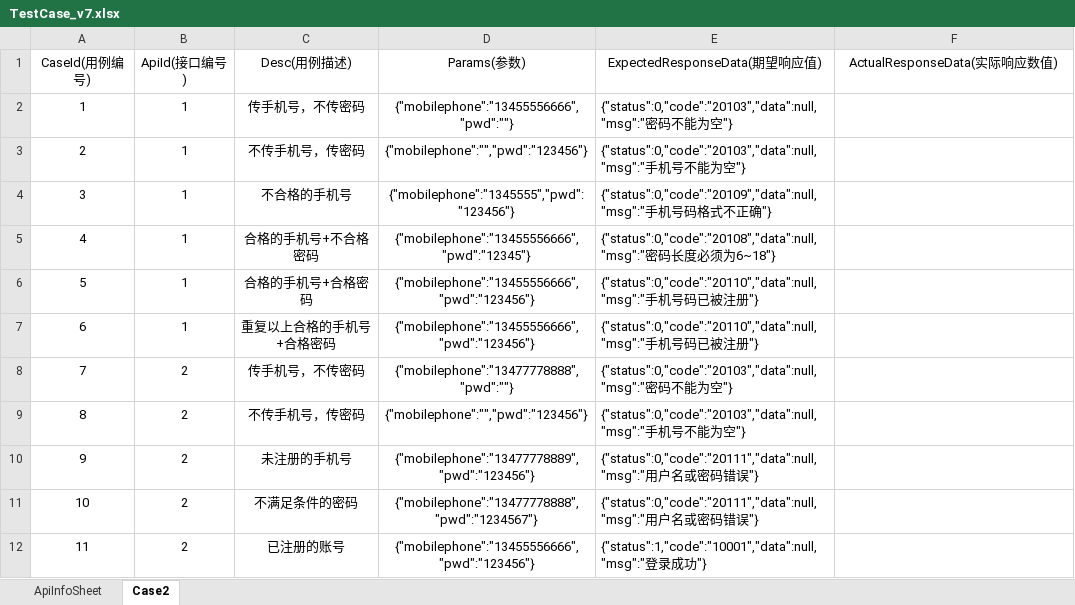
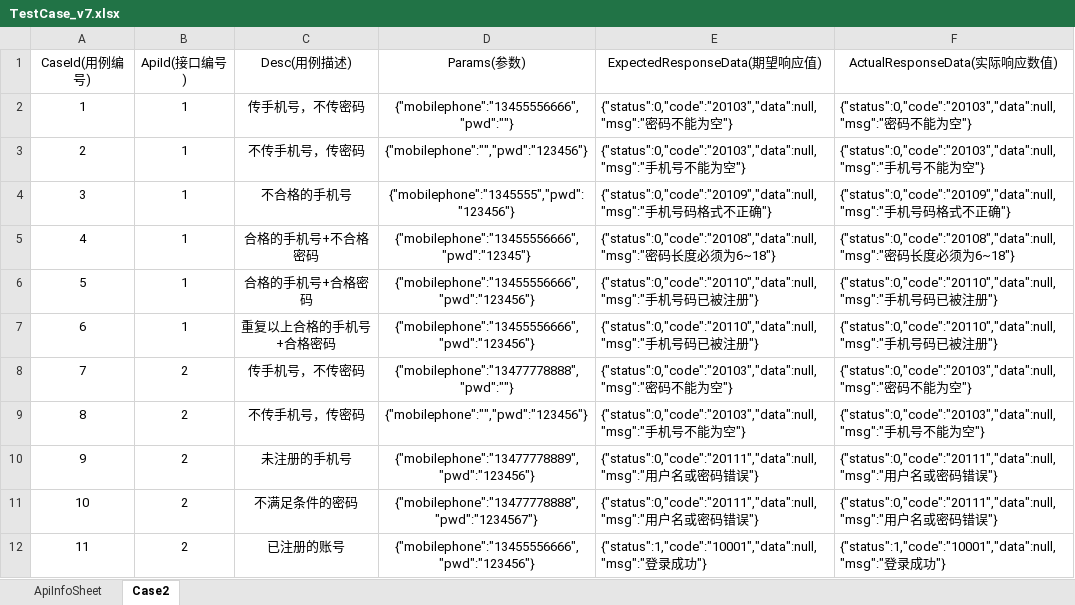
Before and after one commit to YifanZhong/apiAuto_test, an Excel workbook: target/test-classes/TestCase_v7.xlsx, sheet Case2, drawn as a sheet; values as stored, in another font and other column widths than the file's, no borders; the diff names each change by its address in the sheet, - before the commit and + after, or states it on an @@ line.

Commit message:
batch writting data back to Excel with only READ and WRITE file once.

```diff
--- a/target/test-classes/TestCase_v7.xlsx (sheet Case2)
+++ b/target/test-classes/TestCase_v7.xlsx (sheet Case2)
-F2 (ActualResponseData(实际响应数值)): (empty)
+F2 (ActualResponseData(实际响应数值)): {"status":0,"code":"20103","data":null,"msg":"密码不能为空"}
-F3 (ActualResponseData(实际响应数值)): (empty)
+F3 (ActualResponseData(实际响应数值)): {"status":0,"code":"20103","data":null,"msg":"手机号不能为空"}
-F4 (ActualResponseData(实际响应数值)): (empty)
+F4 (ActualResponseData(实际响应数值)): {"status":0,"code":"20109","data":null,"msg":"手机号码格式不正确"}
-F5 (ActualResponseData(实际响应数值)): (empty)
+F5 (ActualResponseData(实际响应数值)): {"status":0,"code":"20108","data":null,"msg":"密码长度必须为6~18"}
-F6:F7 (ActualResponseData(实际响应数值)): (empty)
+F6:F7 (ActualResponseData(实际响应数值)): {"status":0,"code":"20110","data":null,"msg":"手机号码已被注册"}
-F8 (ActualResponseData(实际响应数值)): (empty)
+F8 (ActualResponseData(实际响应数值)): {"status":0,"code":"20103","data":null,"msg":"密码不能为空"}
-F9 (ActualResponseData(实际响应数值)): (empty)
+F9 (ActualResponseData(实际响应数值)): {"status":0,"code":"20103","data":null,"msg":"手机号不能为空"}
-F10:F11 (ActualResponseData(实际响应数值)): (empty)
+F10:F11 (ActualResponseData(实际响应数值)): {"status":0,"code":"20111","data":null,"msg":"用户名或密码错误"}
-F12 (ActualResponseData(实际响应数值)): (empty)
+F12 (ActualResponseData(实际响应数值)): {"status":1,"code":"10001","data":null,"msg":"登录成功"}
```
Also changed, not shown: 23 other files.
